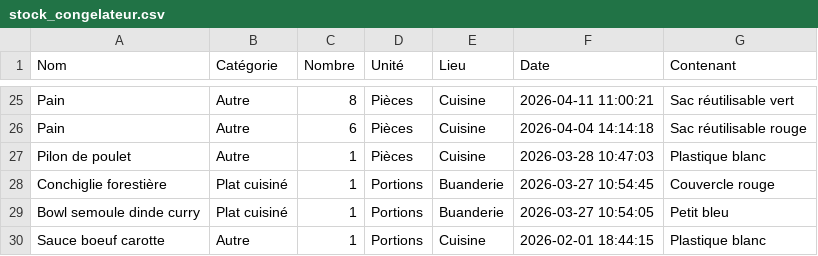
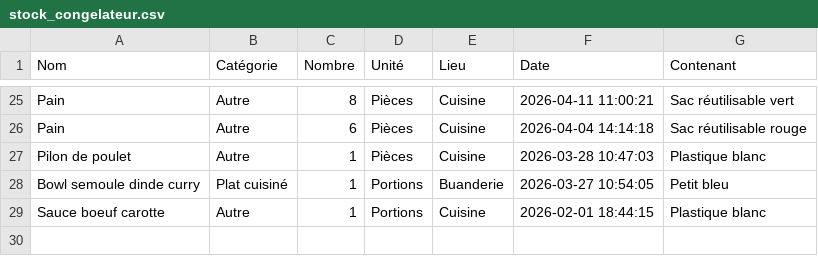
Before and after one commit to stephane0254-png/Congelateurs, a CSV file: stock_congelateur.csv, drawn as a sheet; only a part is shown, gaps mark what is left out.

Commit message:
Fini

```diff
--- a/stock_congelateur.csv
+++ b/stock_congelateur.csv
@@ -27,3 +27,2 @@ Pain,Autre,6,Pièces,Cuisine,2026-04-04 14:14:18,Sac réutilisable rouge
 Pilon de poulet,Autre,1,Pièces,Cuisine,2026-03-28 10:47:03,Plastique blanc
-Conchiglie forestière ,Plat cuisiné,1,Portions,Buanderie,2026-03-27 10:54:45,Couvercle rouge
 Bowl semoule dinde curry,Plat cuisiné,1,Portions,Buanderie,2026-03-27 10:54:05,Petit bleu
```
